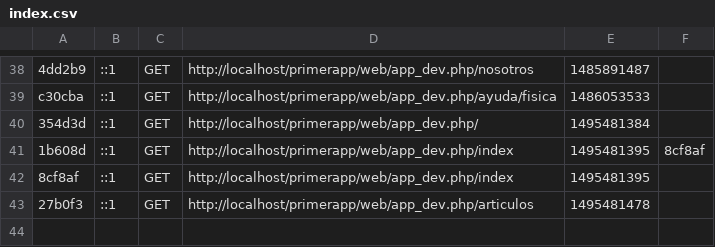
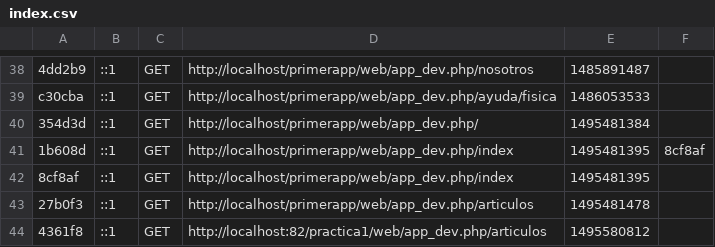
Before and after one commit to programacionweb2017/practica1, a CSV file: app/cache/dev/profiler/index.csv, drawn as a sheet; only a part is shown, gaps mark what is left out.

```diff
--- a/app/cache/dev/profiler/index.csv
+++ b/app/cache/dev/profiler/index.csv
@@ -43 +43,2 @@ c30cba,::1,GET,http://localhost/primerapp/web/app_dev.php/ayuda/fisica,148605353
 27b0f3,::1,GET,http://localhost/primerapp/web/app_dev.php/articulos,1495481478,
+4361f8,::1,GET,http://localhost:82/practica1/web/app_dev.php/articulos,1495580812,
```
Also changed, not shown: 11 other files.
